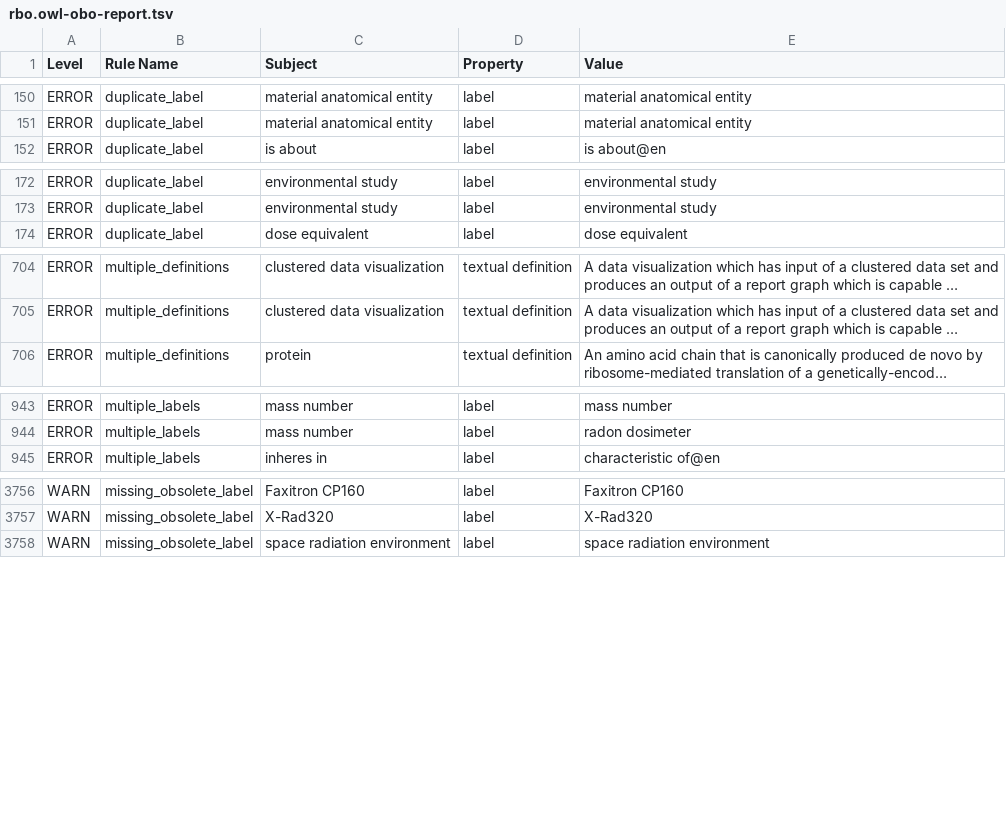
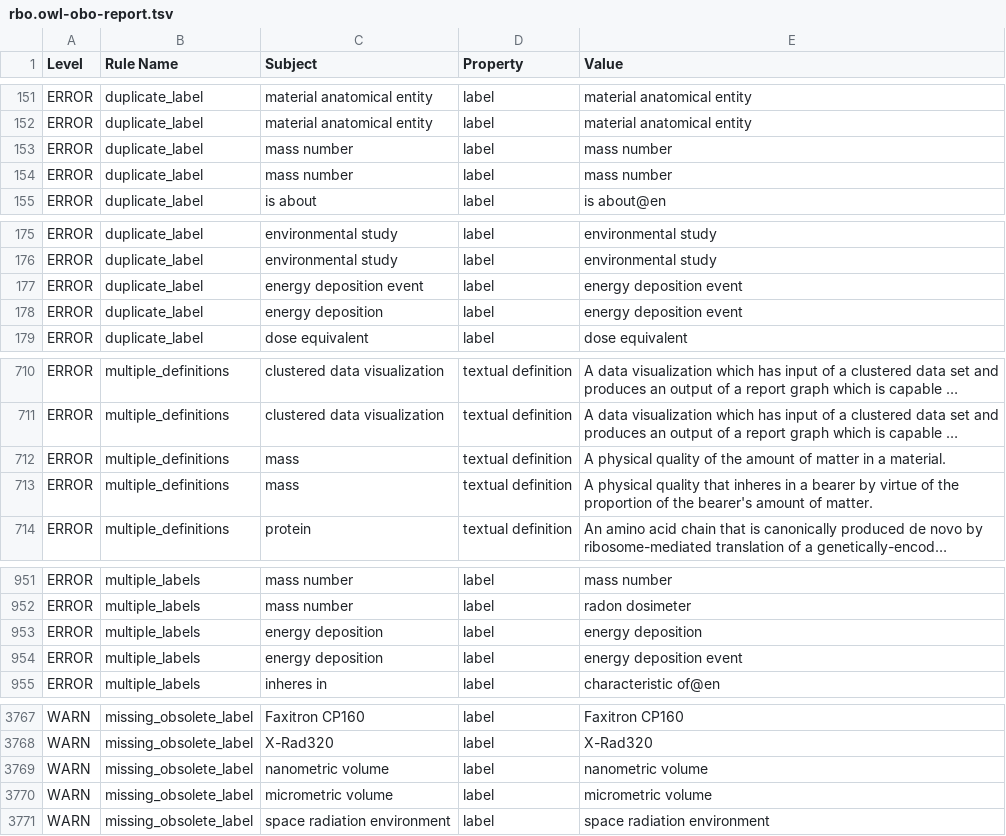
Before and after one commit to Radiobiology-Informatics-Consortium/RBO, a TSV file: src/ontology/reports/rbo.owl-obo-report.tsv, drawn as a sheet; only a part is shown, gaps mark what is left out; long unchanged cells end in …; the diff covers the shown part only; the diff names each change by its address in the sheet, - before the commit and + after, or states it on an @@ line.

```diff
--- a/src/ontology/reports/rbo.owl-obo-report.tsv
+++ b/src/ontology/reports/rbo.owl-obo-report.tsv
+row 153: ERROR | duplicate_label | mass number | label | mass number
+row 154: ERROR | duplicate_label | mass number | label | mass number
+row 177: ERROR | duplicate_label | energy deposition event | label | energy deposition event
+row 178: ERROR | duplicate_label | energy deposition | label | energy deposition event
+row 712: ERROR | multiple_definitions | mass | textual definition | A physical quality of the amount of matter in a material.
+row 713: ERROR | multiple_definitions | mass | textual definition | A physical quality that inheres in a bearer by virtue of the proportion of the bearer's amount of matter.
+row 953: ERROR | multiple_labels | energy deposition | label | energy deposition
+row 954: ERROR | multiple_labels | energy deposition | label | energy deposition event
+row 3769: WARN | missing_obsolete_label | nanometric volume | label | nanometric volume
+row 3770: WARN | missing_obsolete_label | micrometric volume | label | micrometric volume
```
Also changed, not shown: 3 added rows, 1 removed row and 35 edited cells elsewhere in this file, src/ontology/reports/class-count-by-prefix.tsv, src/ontology/reports/obsoletes.tsv, 38 other files.
